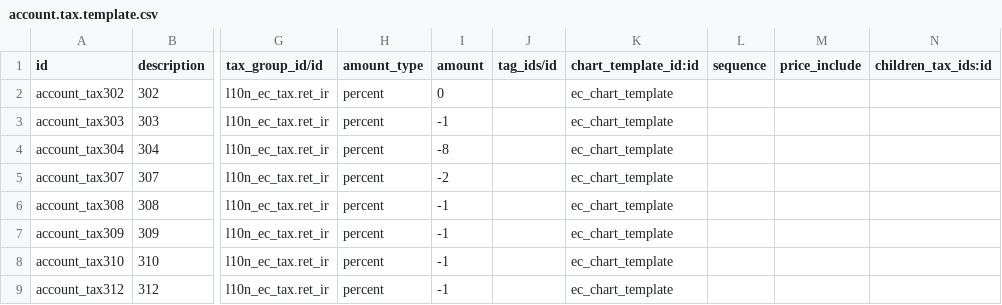
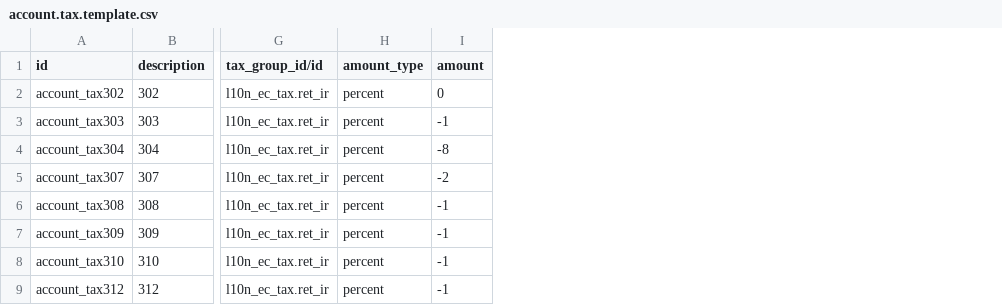
Before and after one commit to JJARAMIF/ITC, a CSV file: l10n_ec_tax/data/account.tax.template.csv, drawn as a sheet; only a part is shown, gaps mark what is left out; the diff names each change by its address in the sheet, - before the commit and + after, or states it on an @@ line.

```diff
--- a/l10n_ec_tax/data/account.tax.template.csv
+++ b/l10n_ec_tax/data/account.tax.template.csv
-column J (tag_ids/id), empty
-column K (chart_template_id:id), rows 2-9: all ec_chart_template
-column L (sequence), empty
-column M (price_include), empty
-column N (children_tax_ids:id), empty
```
Also changed, not shown: 1 other file.
